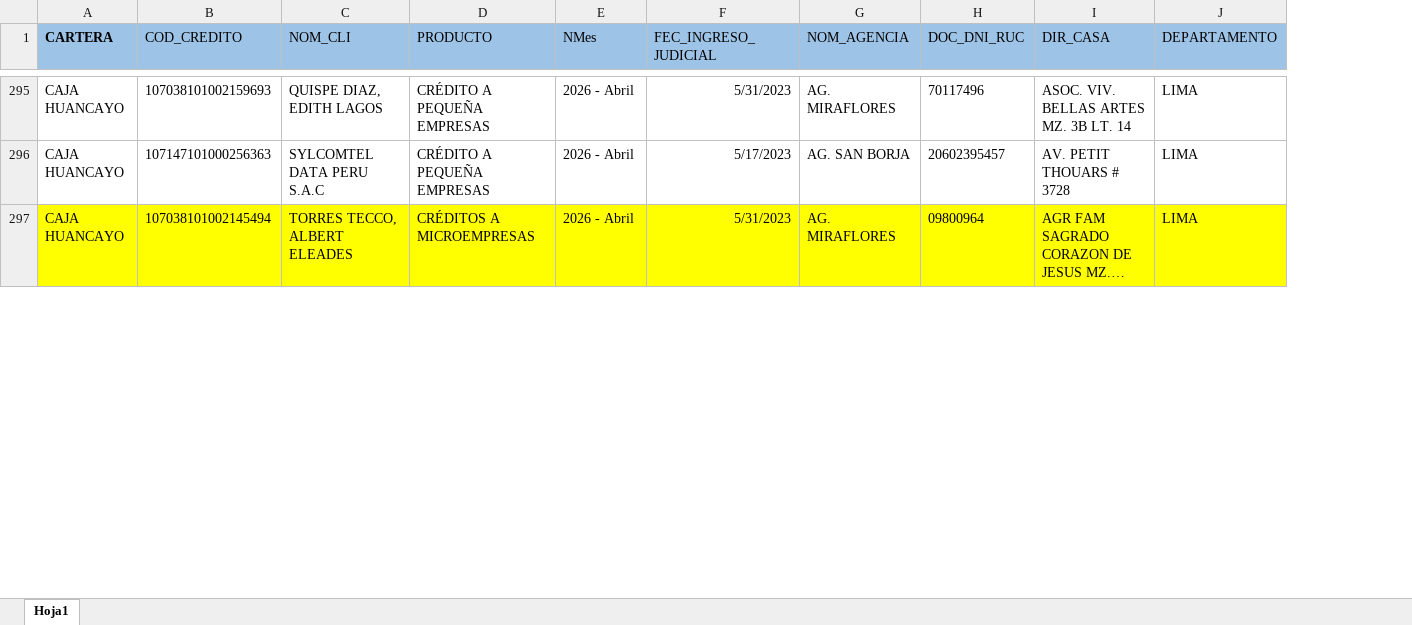
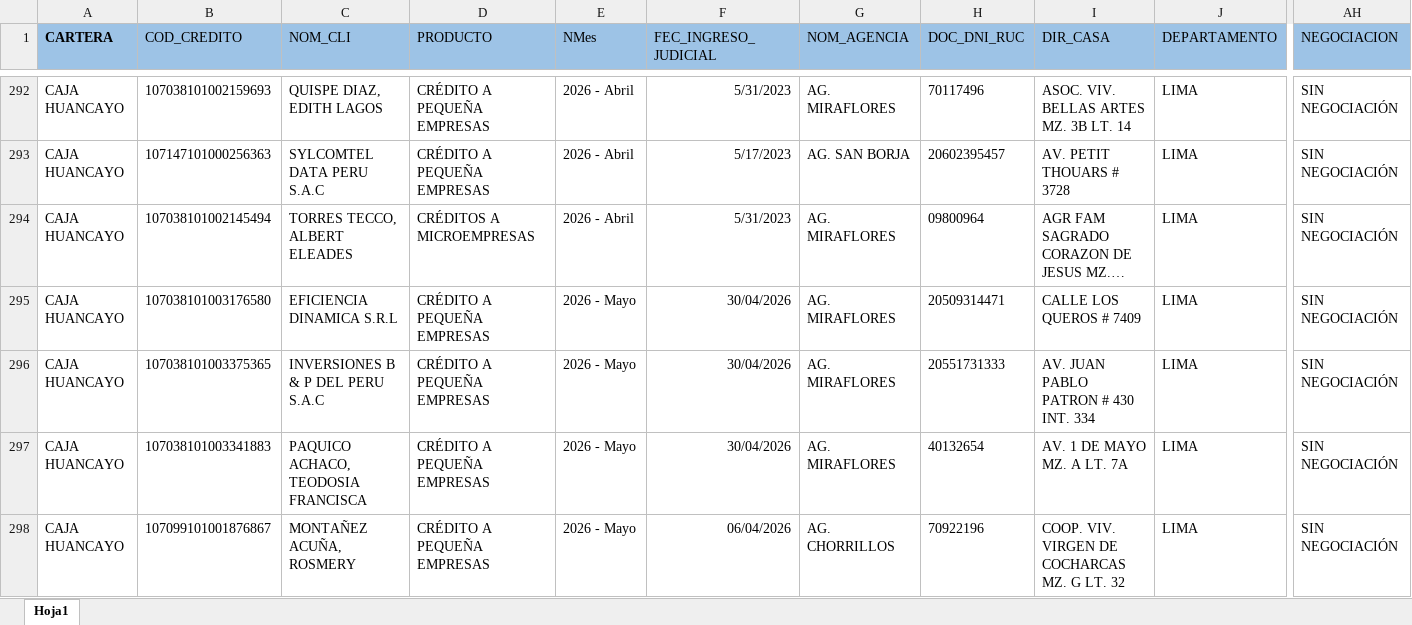
Before and after one commit to JhonParedes-PyP/crm-pyp, an Excel workbook: Plantilla_Base_PyP NUEVO.xlsx, sheet Hoja1, drawn as a sheet; only a part is shown, gaps mark what is left out; long unchanged cells end in …; values as stored, in another font and other column widths than the file's, no borders; addresses are those after the commit; rows hold the shown columns only; the diff covers the shown part only; the diff names each change by its address in the sheet, - before the commit and + after, or states it on an @@ line.

```diff
--- a/Plantilla_Base_PyP NUEVO.xlsx (sheet Hoja1)
+++ b/Plantilla_Base_PyP NUEVO.xlsx (sheet Hoja1)
+column AH (NEGOCIACION), rows 292-294: all SIN NEGOCIACIÓN
-A294:J294 fill: #FFFF00
+A294:J294 fill: none
+row 295: CAJA HUANCAYO | 107038101003176580 | EFICIENCIA DINAMICA S.R.L | CRÉDITO A PEQUEÑA EMPRESAS | 2026 - Mayo | 30/04/2026 | AG. MIRAFLORES | 20509314471 | CALLE LOS QUEROS # 7409 | LIMA | SIN NEGOCIACIÓN
+row 296: CAJA HUANCAYO | 107038101003375365 | INVERSIONES B & P DEL PERU S.A.C | CRÉDITO A PEQUEÑA EMPRESAS | 2026 - Mayo | 30/04/2026 | AG. MIRAFLORES | 20551731333 | AV. JUAN PABLO PATRON # 430 INT. 334 | LIMA | SIN NEGOCIACIÓN
+row 297: CAJA HUANCAYO | 107038101003341883 | PAQUICO ACHACO, TEODOSIA FRANCISCA | CRÉDITO A PEQUEÑA EMPRESAS | 2026 - Mayo | 30/04/2026 | AG. MIRAFLORES | 40132654 | AV. 1 DE MAYO MZ. A LT. 7A | LIMA | SIN NEGOCIACIÓN
+row 298: CAJA HUANCAYO | 107099101001876867 | MONTAÑEZ ACUÑA, ROSMERY | CRÉDITO A PEQUEÑA EMPRESAS | 2026 - Mayo | 06/04/2026 | AG. CHORRILLOS | 70922196 | COOP. VIV. VIRGEN DE COCHARCAS MZ. G LT. 32 | LIMA | SIN NEGOCIACIÓN
```
Also changed, not shown: 5 added rows, 3 removed rows, 48 edited cells and cell formats elsewhere in this sheet, 10 other files.
